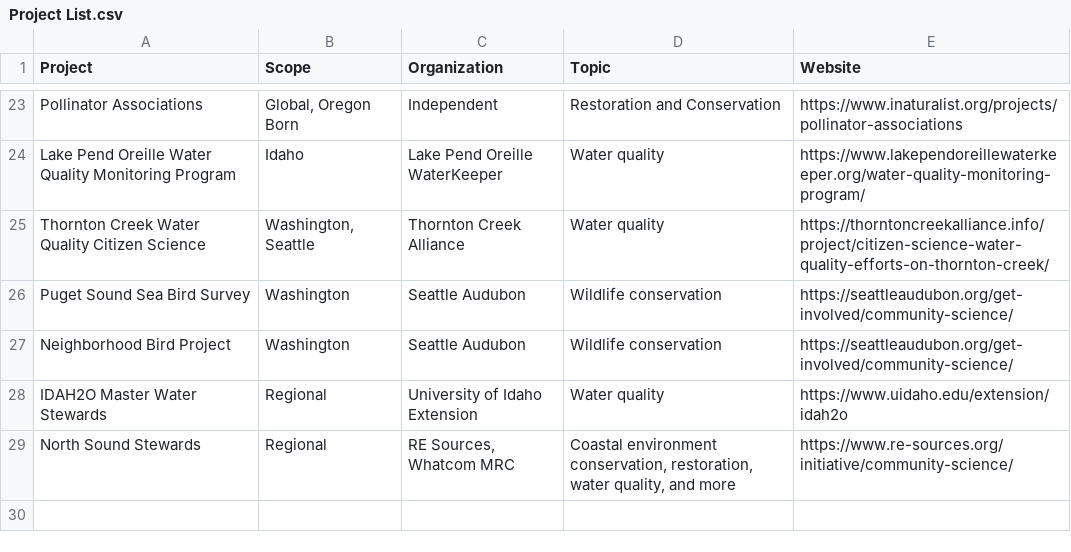
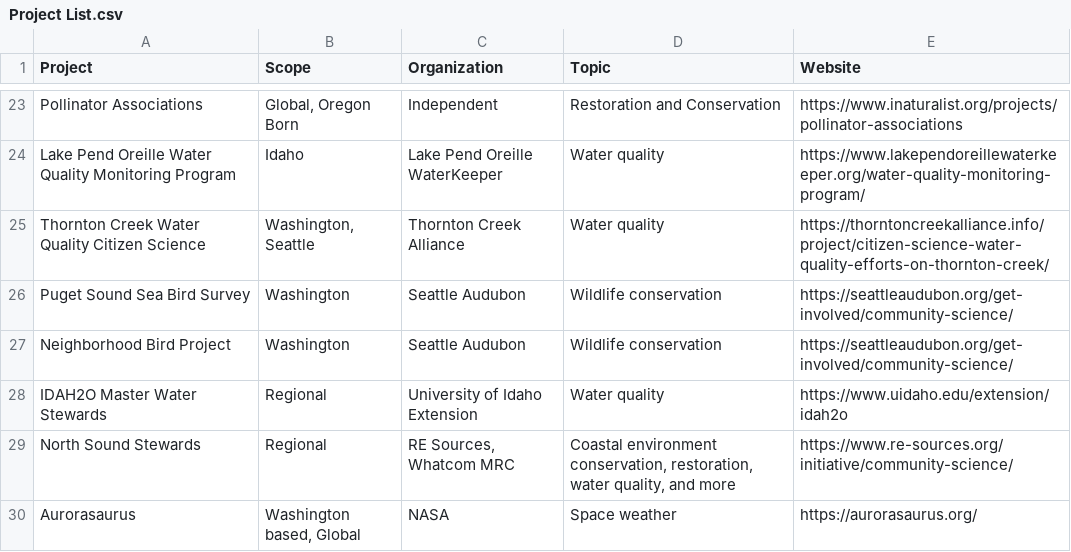
Before and after one commit to jmhulbert/pnwcitsci, a CSV file: files/data/Project List.csv, drawn as a sheet; only a part is shown, gaps mark what is left out.

Commit message:
Added aurorasaurus project

```diff
--- a/files/data/Project List.csv
+++ b/files/data/Project List.csv
@@ -29 +29,2 @@ IDAH2O Master Water Stewards,Regional,University of Idaho Extension,Water qualit
 North Sound Stewards,Regional,"RE Sources, Whatcom MRC","Coastal environment conservation, restoration, water quality, and more",https://www.re-sources.org/initiative/community-science/
+Aurorasaurus,"Washington based, Global",NASA,Space weather,https://aurorasaurus.org/
```
Also changed, not shown: 3 other files.
